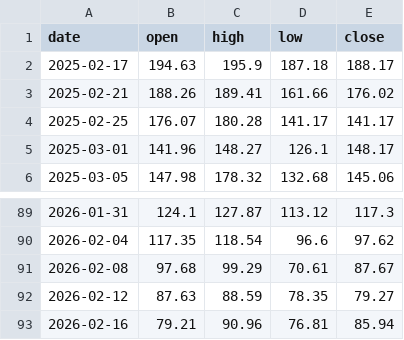
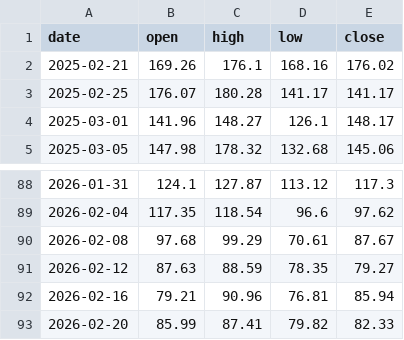
Before and after one commit to brisklm/basic-coin-prediction-node, a CSV file: data/price_data.csv, drawn as a sheet; only a part is shown, gaps mark what is left out.

```diff
--- a/data/price_data.csv
+++ b/data/price_data.csv
@@ -1,4 +1,3 @@
 date,open,high,low,close
-2025-02-17,194.63,195.9,187.18,188.17
-2025-02-21,188.26,189.41,161.66,176.02
+2025-02-21,169.26,176.1,168.16,176.02
 2025-02-25,176.07,180.28,141.17,141.17
@@ -93 +92,2 @@ date,open,high,low,close
 2026-02-16,79.21,90.96,76.81,85.94
+2026-02-20,85.99,87.41,79.82,82.33
```
